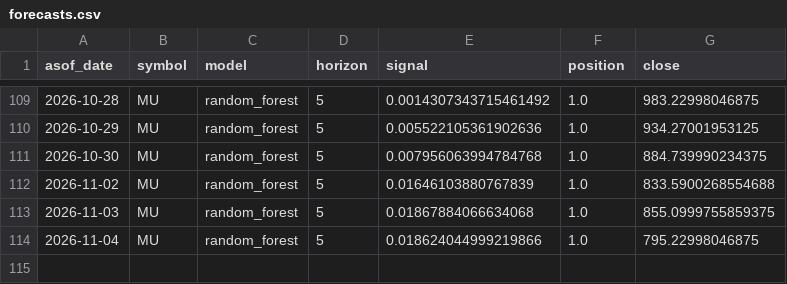
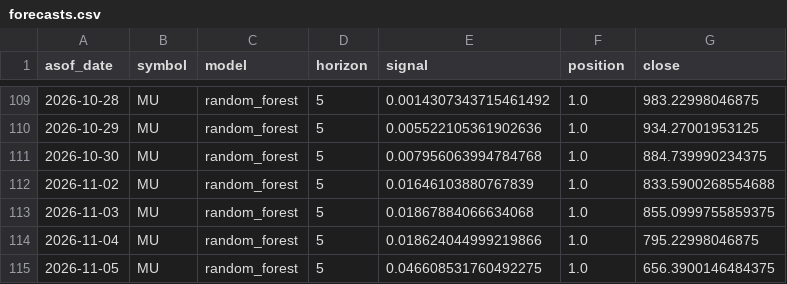
Before and after one commit to dofliu/ai-stock-prediction, a CSV file: data/journal/forecasts.csv, drawn as a sheet; only a part is shown, gaps mark what is left out; the diff names each change by its address in the sheet, - before the commit and + after, or states it on an @@ line.

```diff
--- a/data/journal/forecasts.csv
+++ b/data/journal/forecasts.csv
+row 115: 2026-11-05 | MU | random_forest | 5 | 0.046608531760492275 | 1.0 | 656.3900146484375
```
Also changed, not shown: data/prices/2337.TW.csv, data/prices/2344.TW.csv, 4 other files.
